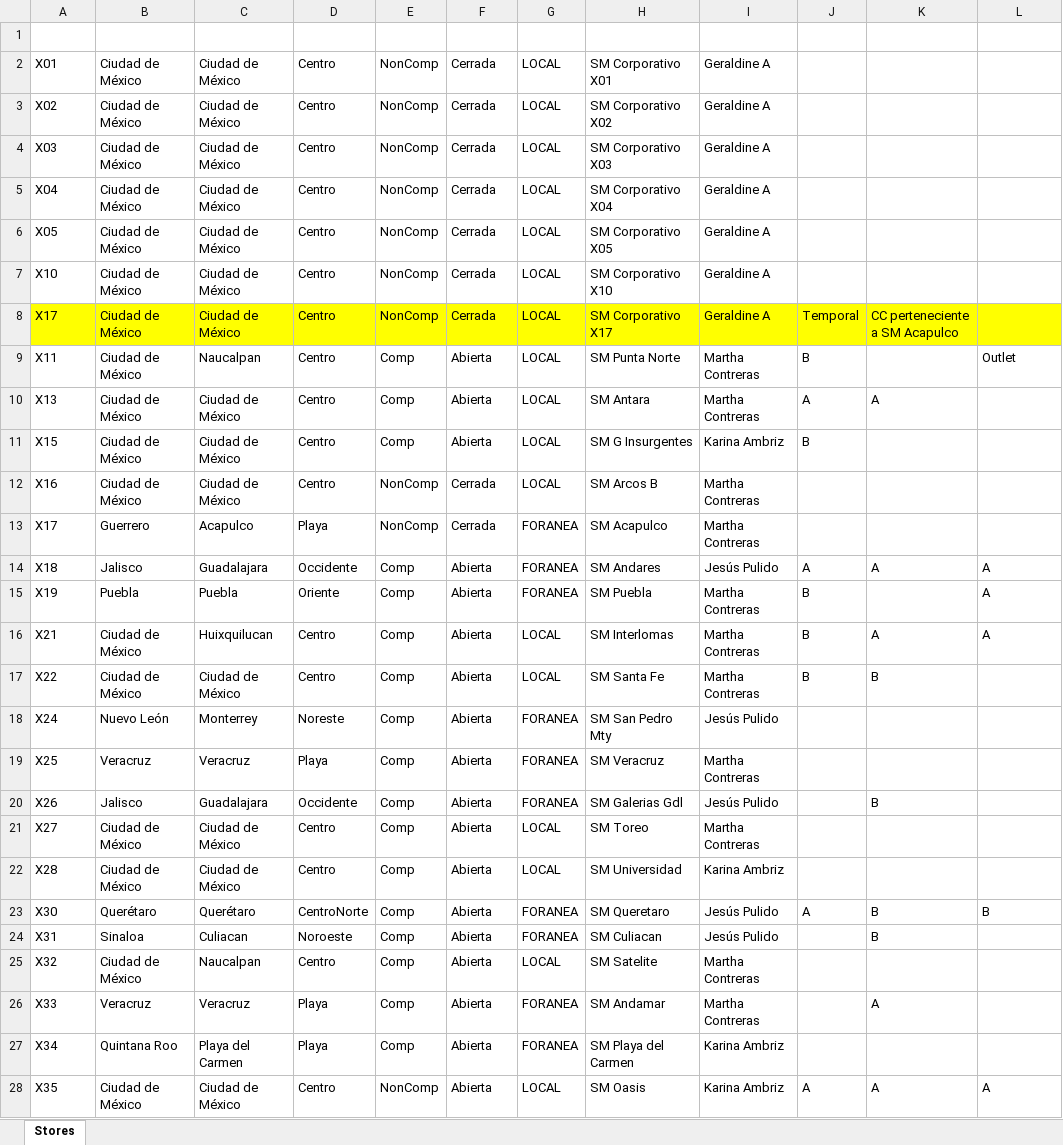
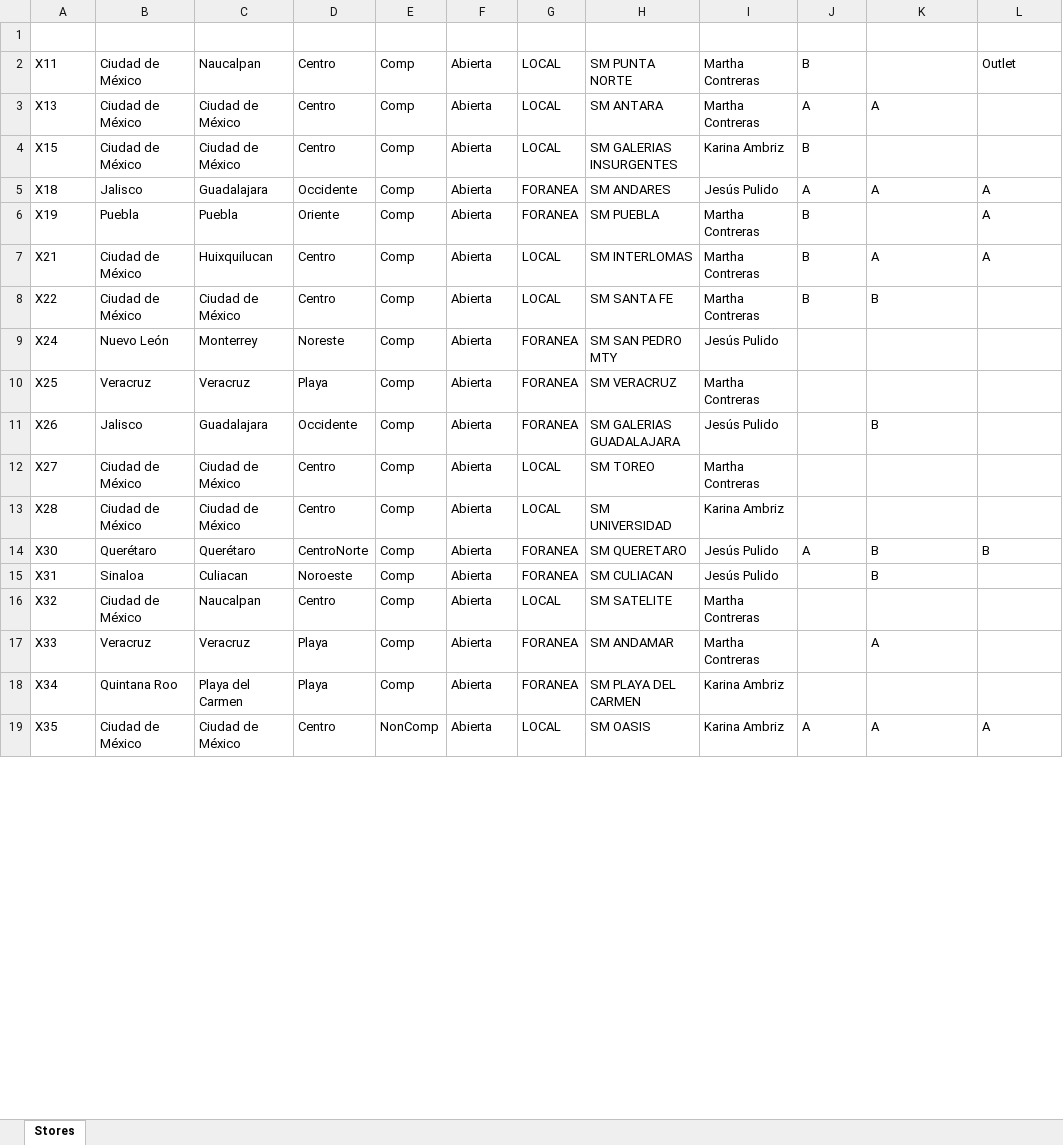
Before and after one commit to Hector-DAM/Inventarios, an Excel workbook: Tiendas M3.xlsx, sheet Stores, drawn as a sheet; only a part is shown; values as stored, in another font and other column widths than the file's, no borders; table styles not drawn; removed rows and columns are numbered as before the commit, all else as after; the diff covers the shown part only; the diff names each change by its address in the sheet, - before the commit and + after, or states it on an @@ line.

Commit message:
Add files via upload

```diff
--- a/Tiendas M3.xlsx (sheet Stores)
+++ b/Tiendas M3.xlsx (sheet Stores)
-row 2: X01 | Ciudad de México | Ciudad de México | Centro | NonComp | Cerrada | LOCAL | SM Corporativo X01 | Geraldine A
-row 3: X02 | Ciudad de México | Ciudad de México | Centro | NonComp | Cerrada | LOCAL | SM Corporativo X02 | Geraldine A
-row 4: X03 | Ciudad de México | Ciudad de México | Centro | NonComp | Cerrada | LOCAL | SM Corporativo X03 | Geraldine A
-row 5: X04 | Ciudad de México | Ciudad de México | Centro | NonComp | Cerrada | LOCAL | SM Corporativo X04 | Geraldine A
-row 6: X05 | Ciudad de México | Ciudad de México | Centro | NonComp | Cerrada | LOCAL | SM Corporativo X05 | Geraldine A
-row 7: X10 | Ciudad de México | Ciudad de México | Centro | NonComp | Cerrada | LOCAL | SM Corporativo X10 | Geraldine A
-row 8: X17 | Ciudad de México | Ciudad de México | Centro | NonComp | Cerrada | LOCAL | SM Corporativo X17 | Geraldine A | Temporal | CC perteneciente a SM Acapulco
-H2 (Tienda): SM Punta Norte
+H2 (Tienda): SM PUNTA NORTE
-H3 (Tienda): SM Antara
+H3 (Tienda): SM ANTARA
-H4 (Tienda): SM G Insurgentes
+H4 (Tienda): SM GALERIAS INSURGENTES
-row 12: X16 | Ciudad de México | Ciudad de México | Centro | NonComp | Cerrada | LOCAL | SM Arcos B | Martha Contreras
-row 13: X17 | Guerrero | Acapulco | Playa | NonComp | Cerrada | FORANEA | SM Acapulco | Martha Contreras
-H5 (Tienda): SM Andares
+H5 (Tienda): SM ANDARES
-H6 (Tienda): SM Puebla
+H6 (Tienda): SM PUEBLA
-H7 (Tienda): SM Interlomas
+H7 (Tienda): SM INTERLOMAS
-H8 (Tienda): SM Santa Fe
+H8 (Tienda): SM SANTA FE
-H9 (Tienda): SM San Pedro Mty
+H9 (Tienda): SM SAN PEDRO MTY
-H10 (Tienda): SM Veracruz
+H10 (Tienda): SM VERACRUZ
-H11 (Tienda): SM Galerias Gdl
+H11 (Tienda): SM GALERIAS GUADALAJARA
-H12 (Tienda): SM Toreo
+H12 (Tienda): SM TOREO
-H13 (Tienda): SM Universidad
+H13 (Tienda): SM UNIVERSIDAD
-H14 (Tienda): SM Queretaro
+H14 (Tienda): SM QUERETARO
-H15 (Tienda): SM Culiacan
+H15 (Tienda): SM CULIACAN
-H16 (Tienda): SM Satelite
+H16 (Tienda): SM SATELITE
-H17 (Tienda): SM Andamar
+H17 (Tienda): SM ANDAMAR
-H18 (Tienda): SM Playa del Carmen
+H18 (Tienda): SM PLAYA DEL CARMEN
-H19 (Tienda): SM Oasis
+H19 (Tienda): SM OASIS
```
Also changed, not shown: 3 removed rows and 27 edited cells elsewhere in this sheet.
